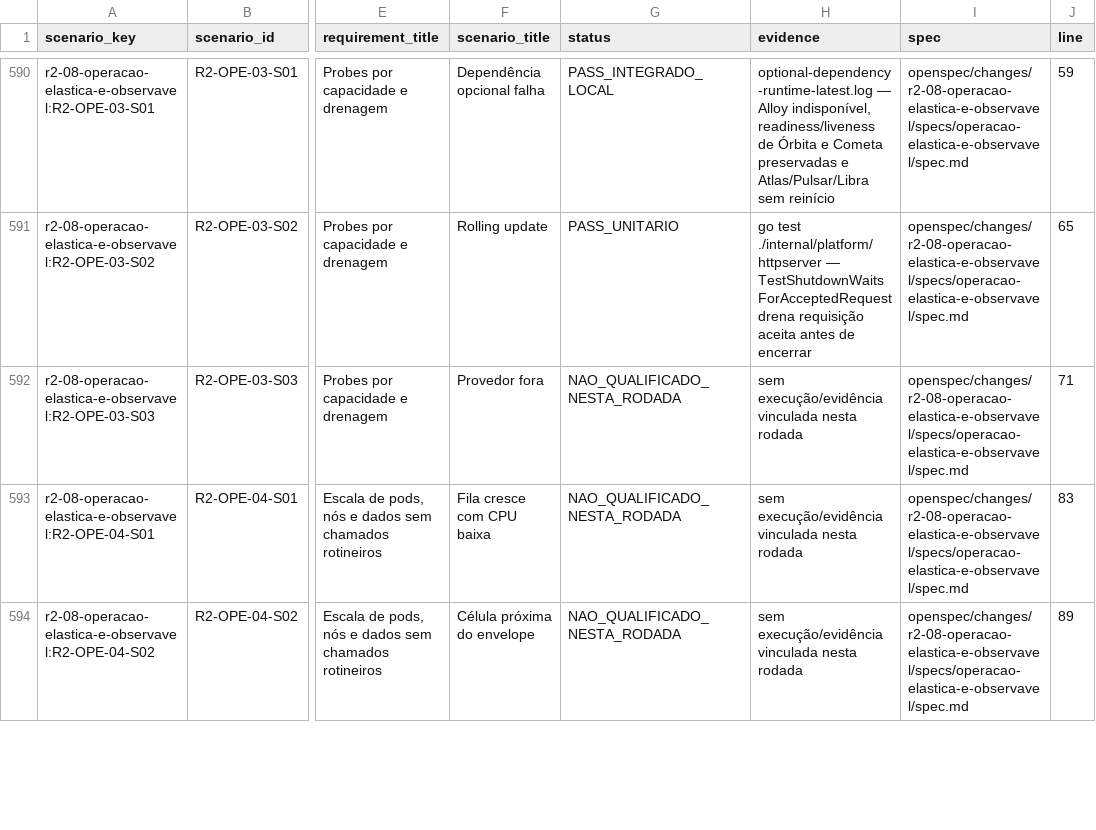
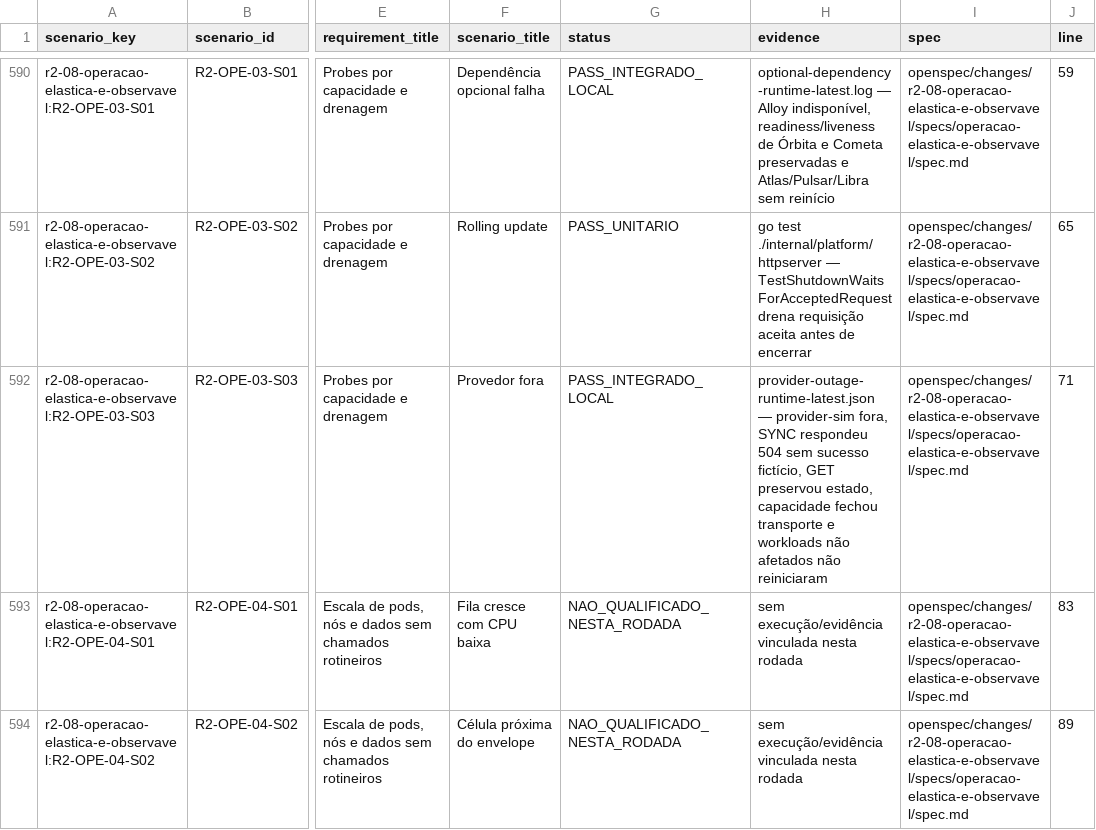
Before and after one commit to leandroclf/ai-hub, a CSV file: docs/reviews/2026-09-09-r4/implementation/RESULT-MATRIX-732-CENARIOS.csv, drawn as a sheet; only a part is shown, gaps mark what is left out; the diff names each change by its address in the sheet, - before the commit and + after, or states it on an @@ line.

```diff
--- a/docs/reviews/2026-09-09-r4/implementation/RESULT-MATRIX-732-CENARIOS.csv
+++ b/docs/reviews/2026-09-09-r4/implementation/RESULT-MATRIX-732-CENARIOS.csv
-G592 (status): NAO_QUALIFICADO_NESTA_RODADA
+G592 (status): PASS_INTEGRADO_LOCAL
-H592 (evidence): sem execução/evidência vinculada nesta rodada
+H592 (evidence): provider-outage-runtime-latest.json — provider-sim fora, SYNC respondeu 504 sem sucesso fictício, GET preservou estado, capacidade fechou transporte e workloads não afetados não reiniciaram
```
Also changed, not shown: docs/reviews/2026-09-09-r4/implementation/SCENARIO_RESULTS.csv, 6 other files.
